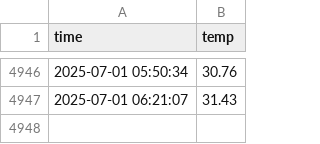
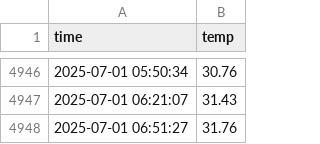
Before and after one commit to osalma3/seoul_weather_5m, a CSV file: seoul_weather.csv, drawn as a sheet; only a part is shown, gaps mark what is left out.

```diff
--- a/seoul_weather.csv
+++ b/seoul_weather.csv
@@ -4947 +4947,2 @@ time,temp
 2025-07-01 06:21:07,31.43
+2025-07-01 06:51:27,31.76
```
